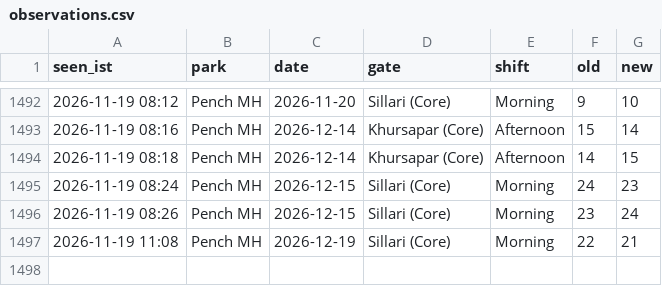
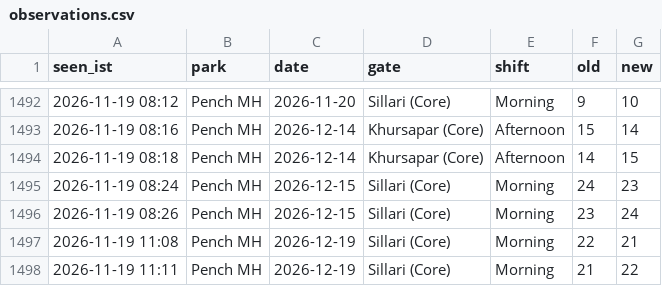
Before and after one commit to tnmytanny/safari-watcher, a CSV file: observations.csv, drawn as a sheet; only a part is shown, gaps mark what is left out; the diff names each change by its address in the sheet, - before the commit and + after, or states it on an @@ line.

```diff
--- a/observations.csv
+++ b/observations.csv
+row 1498: 2026-11-19 11:11 | Pench MH | 2026-12-19 | Sillari (Core) | Morning | 21 | 22
```
Also changed, not shown: 1 other file.
